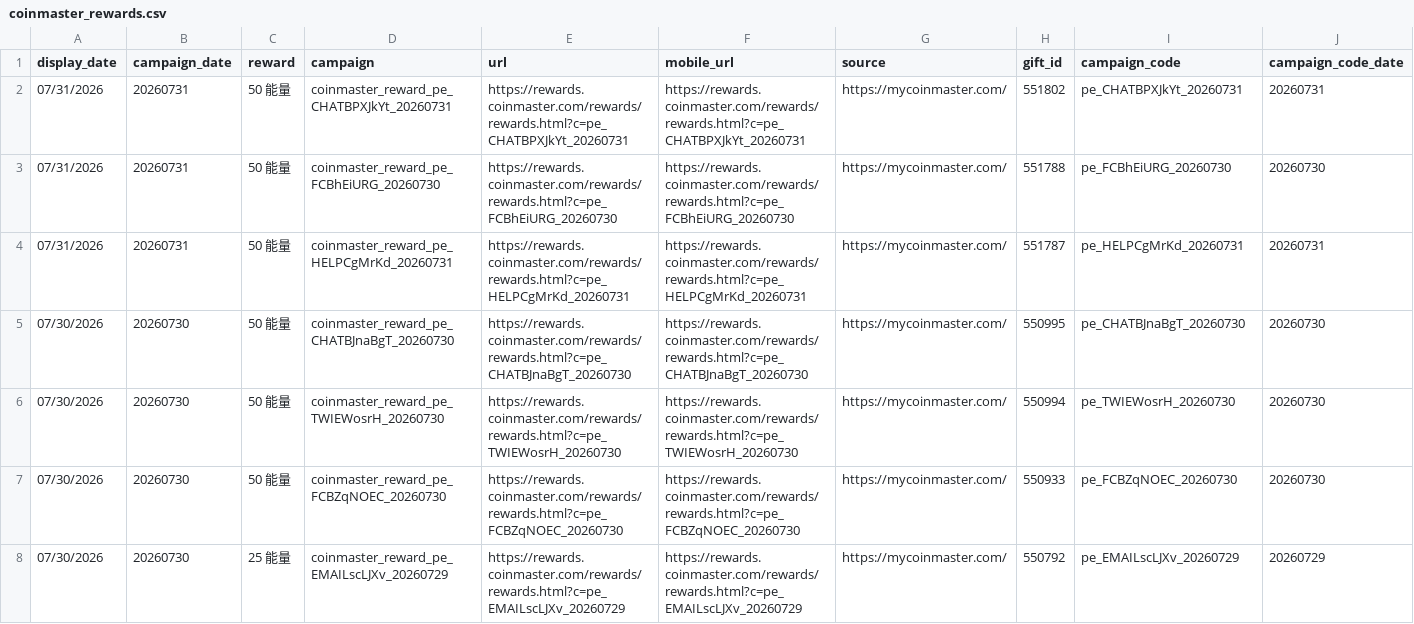
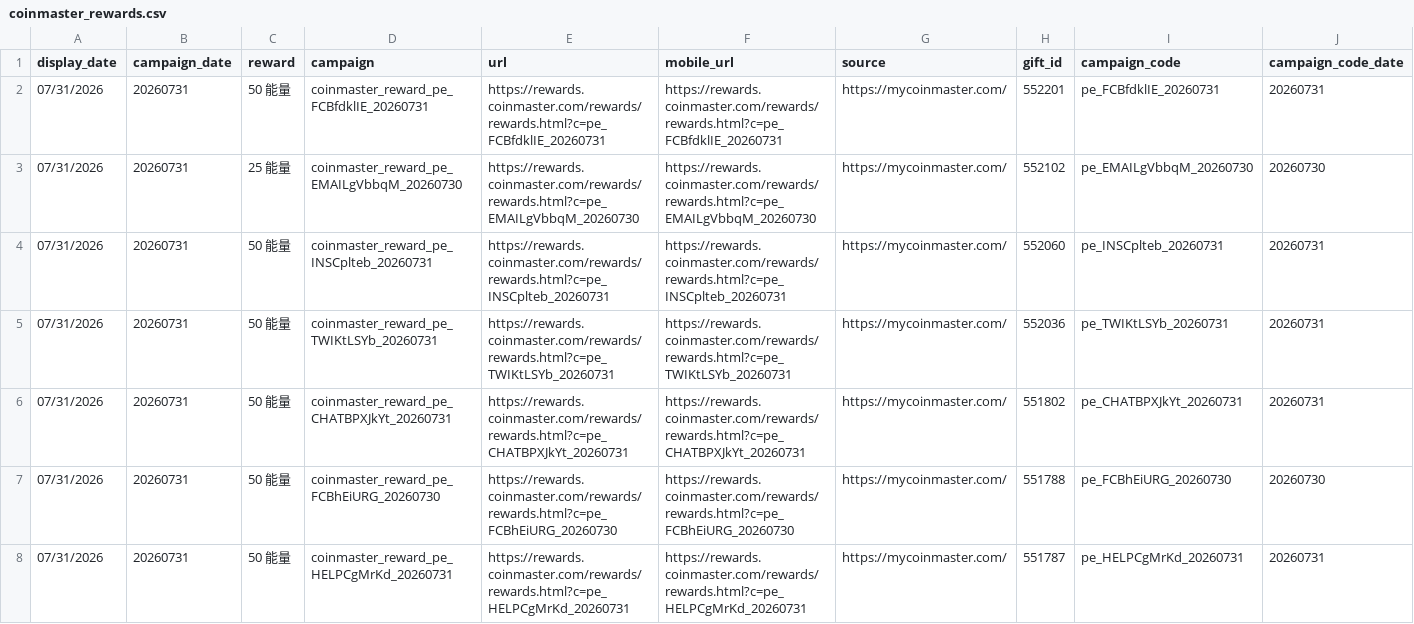
Before and after one commit to Der46/coin_fetch, a CSV file: output/coinmaster_rewards.csv, drawn as a sheet; only a part is shown; the shorter side is filled out with more unchanged rows; rows hold the shown columns only; the diff names each change by its address in the sheet, - before the commit and + after, or states it on an @@ line.

```diff
--- a/output/coinmaster_rewards.csv
+++ b/output/coinmaster_rewards.csv
+row 2: 07/31/2026 | 20260731 | 50 能量 | coinmaster_reward_pe_FCBfdklIE_20260731 | https://rewards.coinmaster.com/rewards/rewards.html?c=pe_FCBfdklIE_20260731 | https://rewards.coinmaster.com/rewards/rewards.html?c=pe_FCBfdklIE_20260731 | https://mycoinmaster.com/ | 552201 | pe_FCBfdklIE_20260731 | 20260731
+row 3: 07/31/2026 | 20260731 | 25 能量 | coinmaster_reward_pe_EMAILgVbbqM_20260730 | https://rewards.coinmaster.com/rewards/rewards.html?c=pe_EMAILgVbbqM_20260730 | https://rewards.coinmaster.com/rewards/rewards.html?c=pe_EMAILgVbbqM_20260730 | https://mycoinmaster.com/ | 552102 | pe_EMAILgVbbqM_20260730 | 20260730
+row 4: 07/31/2026 | 20260731 | 50 能量 | coinmaster_reward_pe_INSCplteb_20260731 | https://rewards.coinmaster.com/rewards/rewards.html?c=pe_INSCplteb_20260731 | https://rewards.coinmaster.com/rewards/rewards.html?c=pe_INSCplteb_20260731 | https://mycoinmaster.com/ | 552060 | pe_INSCplteb_20260731 | 20260731
+row 5: 07/31/2026 | 20260731 | 50 能量 | coinmaster_reward_pe_TWIKtLSYb_20260731 | https://rewards.coinmaster.com/rewards/rewards.html?c=pe_TWIKtLSYb_20260731 | https://rewards.coinmaster.com/rewards/rewards.html?c=pe_TWIKtLSYb_20260731 | https://mycoinmaster.com/ | 552036 | pe_TWIKtLSYb_20260731 | 20260731
```
Also changed, not shown: 4 other files.
